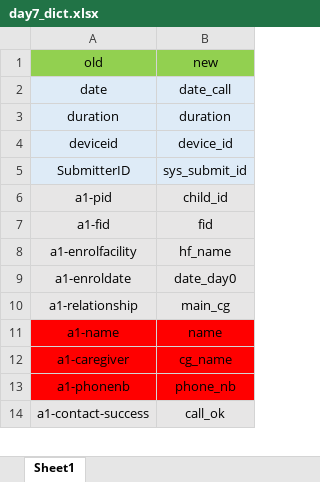
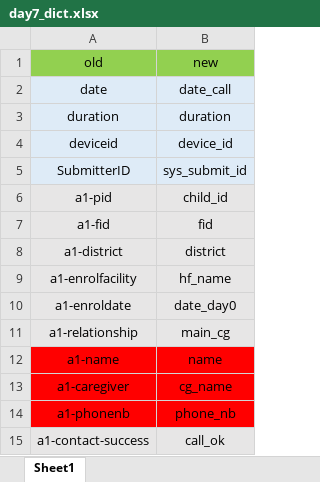
Before and after one commit to SwissTPH/timci, an Excel workbook: inst/extdata/day7_dict.xlsx, sheet Sheet1, drawn as a sheet; only a part is shown; values as stored, in another font and other column widths than the file's, no borders; the diff names each change by its address in the sheet, - before the commit and + after, or states it on an @@ line.

```diff
--- a/inst/extdata/day7_dict.xlsx (sheet Sheet1)
+++ b/inst/extdata/day7_dict.xlsx (sheet Sheet1)
+row 8: a1-district | district
```
Also changed, not shown: 2 other files.
